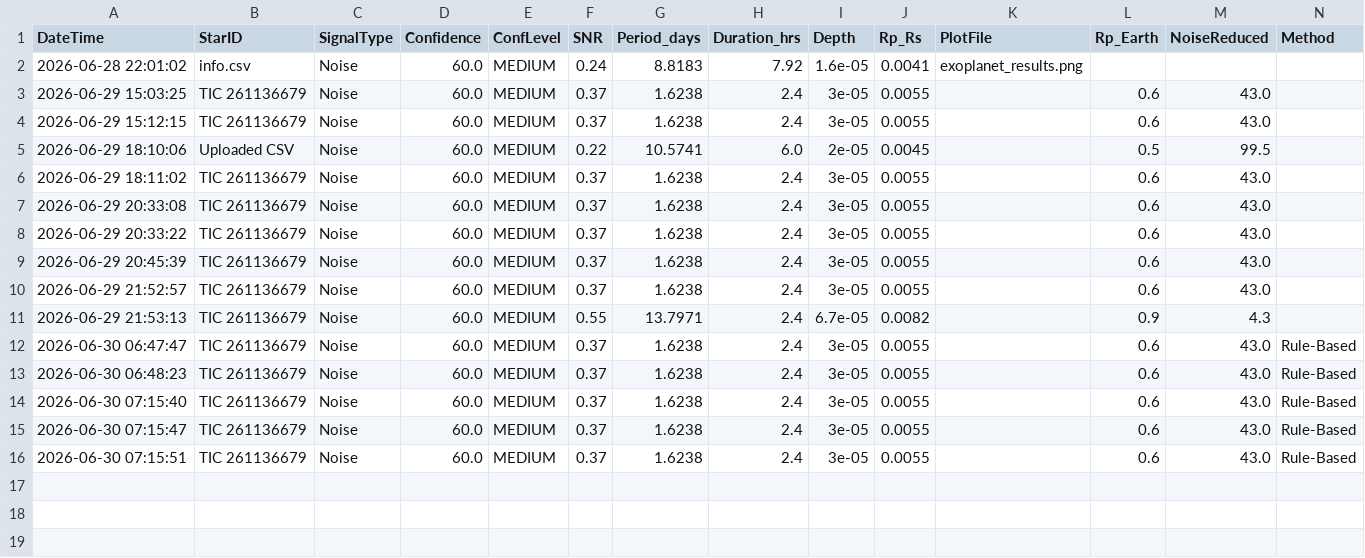
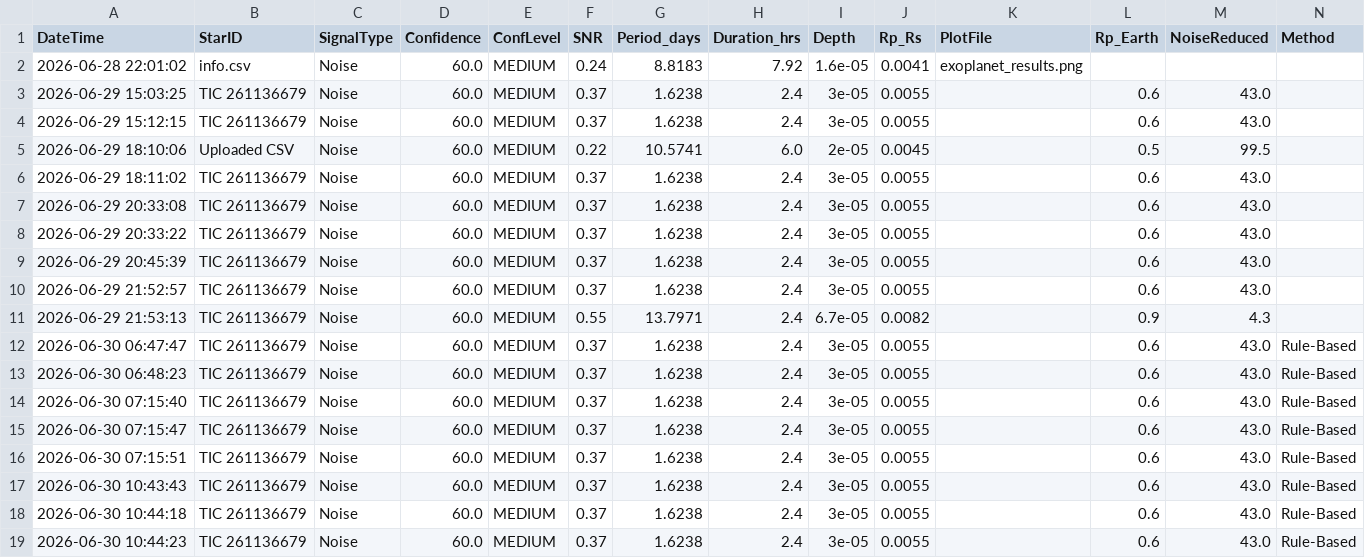
Before and after one commit to Zalak-Shah/EXOANANT, a CSV file: results_database.csv, drawn as a sheet; the diff names each change by its address in the sheet, - before the commit and + after, or states it on an @@ line.

```diff
--- a/results_database.csv
+++ b/results_database.csv
+row 17: 2026-06-30 10:43:43 | TIC 261136679 | Noise | 60.0 | MEDIUM | 0.37 | 1.6238 | 2.4 | 3e-05 | 0.0055 |  | 0.6 | 43.0 | Rule-Based
+row 18: 2026-06-30 10:44:18 | TIC 261136679 | Noise | 60.0 | MEDIUM | 0.37 | 1.6238 | 2.4 | 3e-05 | 0.0055 |  | 0.6 | 43.0 | Rule-Based
+row 19: 2026-06-30 10:44:23 | TIC 261136679 | Noise | 60.0 | MEDIUM | 0.37 | 1.6238 | 2.4 | 3e-05 | 0.0055 |  | 0.6 | 43.0 | Rule-Based
```
Also changed, not shown: 1 other file.
